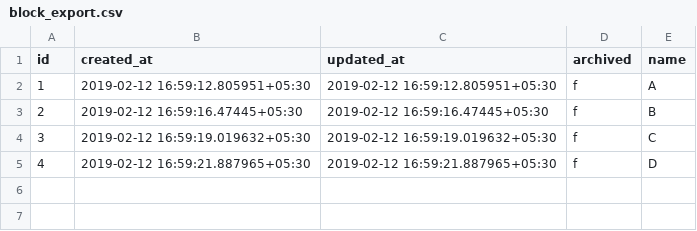
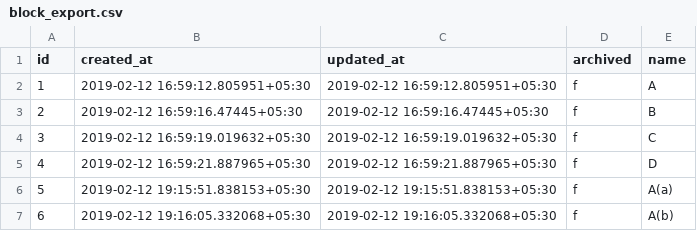
Before and after one commit to Divyansh12/DSCRoomLocatorAPI, a CSV file: block_export.csv, drawn as a sheet; the diff names each change by its address in the sheet, - before the commit and + after, or states it on an @@ line.

```diff
--- a/block_export.csv
+++ b/block_export.csv
+row 6: 5 | 2019-02-12 19:15:51.838153+05:30 | 2019-02-12 19:15:51.838153+05:30 | f | A(a)
+row 7: 6 | 2019-02-12 19:16:05.332068+05:30 | 2019-02-12 19:16:05.332068+05:30 | f | A(b)
```
Also changed, not shown: avail_export.csv, room_export.csv, 2 other files.
